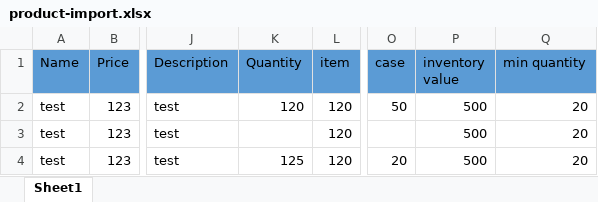
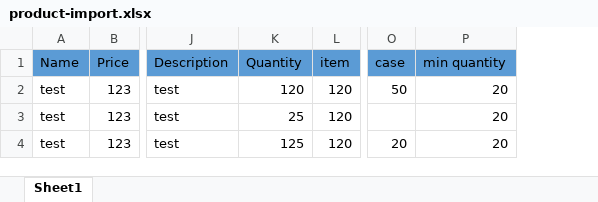
Before and after one commit to sanadev01/contributions, an Excel workbook: public/uploads/product-import.xlsx, sheet Sheet1, drawn as a sheet; only a part is shown, gaps mark what is left out; values as stored, in another font and other column widths than the file's, no borders; the diff names each change by its address in the sheet, - before the commit and + after, or states it on an @@ line.

Commit message:
change inventory value

```diff
--- a/public/uploads/product-import.xlsx (sheet Sheet1)
+++ b/public/uploads/product-import.xlsx (sheet Sheet1)
-column P (inventory value), rows 2-4: all 500
-K3 (Quantity): (empty)
+K3 (Quantity): 25
```
Also changed, not shown: 2 other files.
